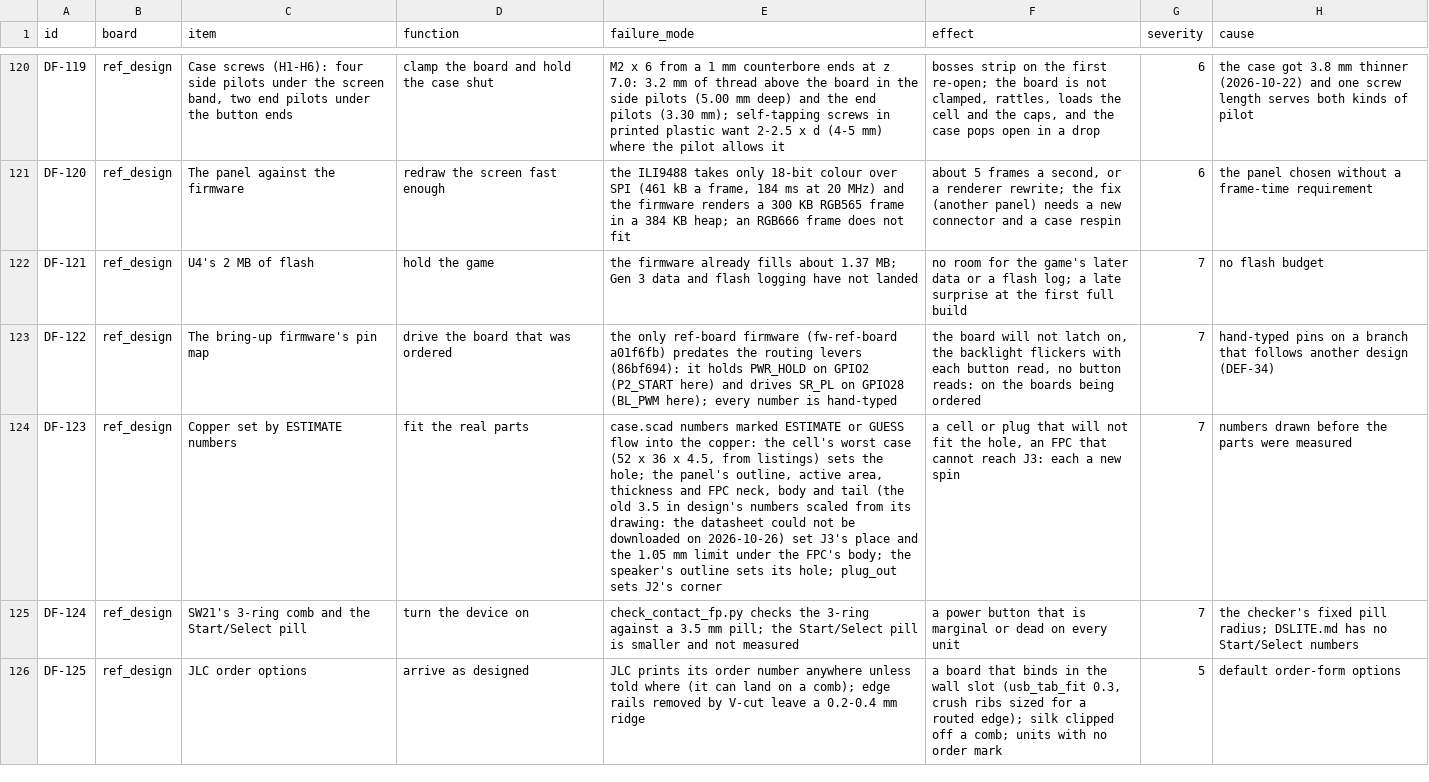
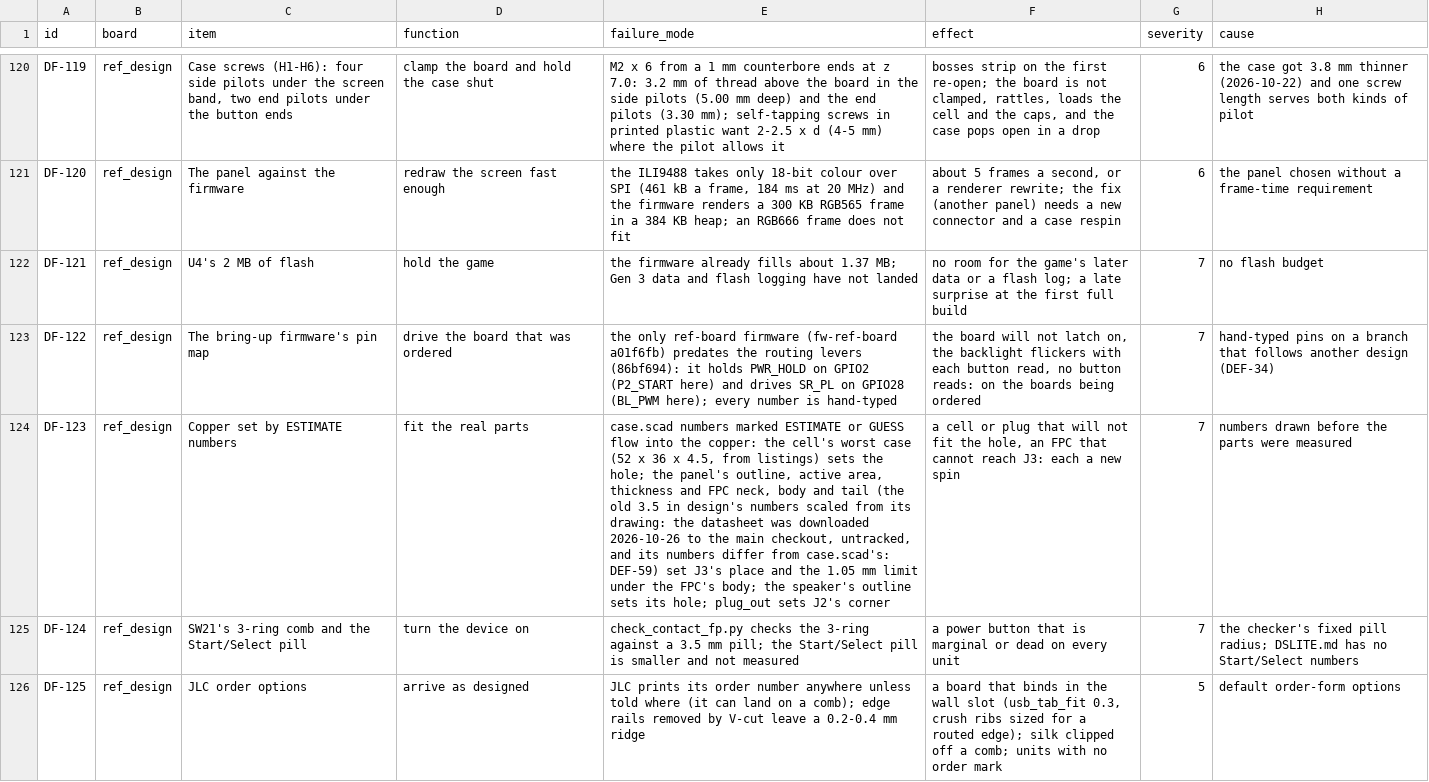
Before and after one commit to alex-berliner/mega_blastoise, a CSV file: hardware/vv/dfmea.csv, drawn as a sheet; only a part is shown, gaps mark what is left out; the diff covers the shown part only; the diff names each change by its address in the sheet, - before the commit and + after, or states it on an @@ line.

```diff
--- a/hardware/vv/dfmea.csv
+++ b/hardware/vv/dfmea.csv
-E124 (failure_mode): …the datasheet could not be downloaded on 2026-10-26) set J3's…
+E124 (failure_mode): …the datasheet was downloaded 2026-10-26 to the main checkout, untracked, and its numbers differ from case.scad's: DEF-59) set J3's…
```
Also changed, not shown: 36 edited cells elsewhere in this file, 13 other files.
